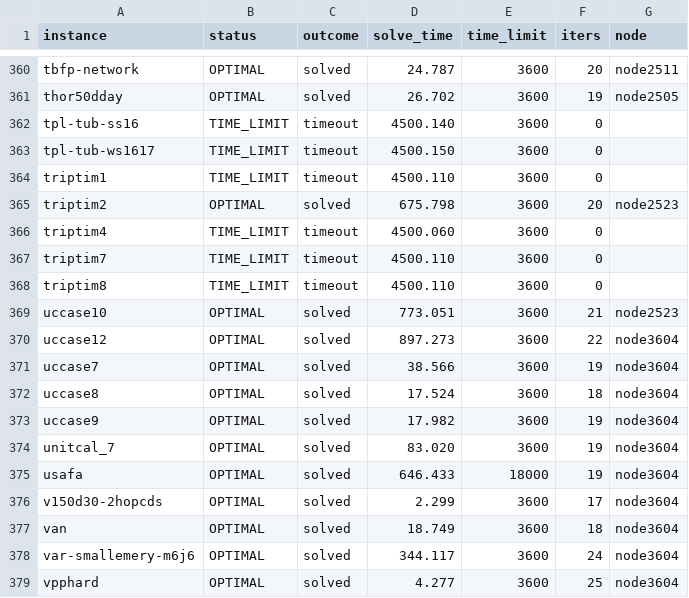
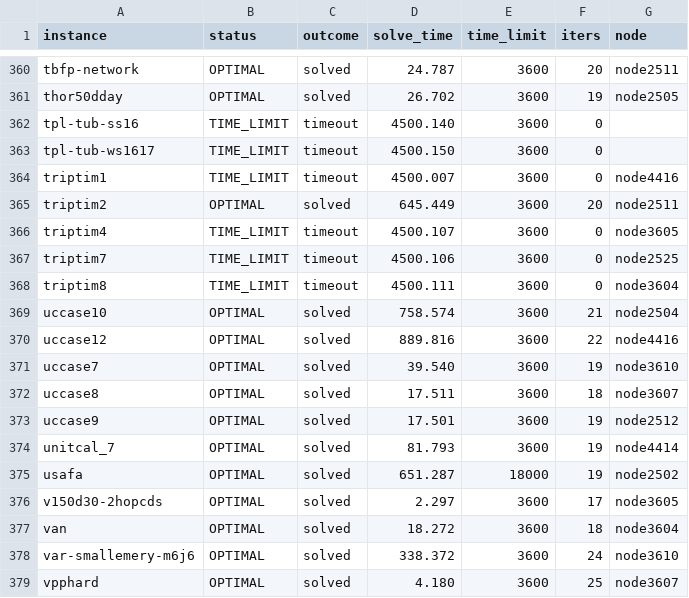
Before and after one commit to MIT-Lu-Lab/H-PDLP, a CSV file: result/miplib/raw/abip.csv, drawn as a sheet; only a part is shown, gaps mark what is left out; the diff covers the shown part only.

```diff
--- a/result/miplib/raw/abip.csv
+++ b/result/miplib/raw/abip.csv
@@ -363,17 +363,17 @@ tpl-tub-ss16,TIME_LIMIT,timeout,4500.140,3600,0,
 tpl-tub-ws1617,TIME_LIMIT,timeout,4500.150,3600,0,
-triptim1,TIME_LIMIT,timeout,4500.110,3600,0,
-triptim2,OPTIMAL,solved,675.798,3600,20,node2523
-triptim4,TIME_LIMIT,timeout,4500.060,3600,0,
-triptim7,TIME_LIMIT,timeout,4500.110,3600,0,
-triptim8,TIME_LIMIT,timeout,4500.110,3600,0,
-uccase10,OPTIMAL,solved,773.051,3600,21,node2523
-uccase12,OPTIMAL,solved,897.273,3600,22,node3604
-uccase7,OPTIMAL,solved,38.566,3600,19,node3604
-uccase8,OPTIMAL,solved,17.524,3600,18,node3604
-uccase9,OPTIMAL,solved,17.982,3600,19,node3604
-unitcal_7,OPTIMAL,solved,83.020,3600,19,node3604
-usafa,OPTIMAL,solved,646.433,18000,19,node3604
-v150d30-2hopcds,OPTIMAL,solved,2.299,3600,17,node3604
-van,OPTIMAL,solved,18.749,3600,18,node3604
-var-smallemery-m6j6,OPTIMAL,solved,344.117,3600,24,node3604
-vpphard,OPTIMAL,solved,4.277,3600,25,node3604
+triptim1,TIME_LIMIT,timeout,4500.007,3600,0,node4416
+triptim2,OPTIMAL,solved,645.449,3600,20,node2511
+triptim4,TIME_LIMIT,timeout,4500.107,3600,0,node3605
+triptim7,TIME_LIMIT,timeout,4500.106,3600,0,node2525
+triptim8,TIME_LIMIT,timeout,4500.111,3600,0,node3604
+uccase10,OPTIMAL,solved,758.574,3600,21,node2504
+uccase12,OPTIMAL,solved,889.816,3600,22,node4416
+uccase7,OPTIMAL,solved,39.540,3600,19,node3610
+uccase8,OPTIMAL,solved,17.511,3600,18,node3607
+uccase9,OPTIMAL,solved,17.501,3600,19,node2512
+unitcal_7,OPTIMAL,solved,81.793,3600,19,node4414
+usafa,OPTIMAL,solved,651.287,18000,19,node2502
+v150d30-2hopcds,OPTIMAL,solved,2.297,3600,17,node3605
+van,OPTIMAL,solved,18.272,3600,18,node3604
+var-smallemery-m6j6,OPTIMAL,solved,338.372,3600,24,node3610
+vpphard,OPTIMAL,solved,4.180,3600,25,node3607
```
Also changed, not shown: 86 edited cells elsewhere in this file, result/miplib_infeas/pslp/pdlp.csv, result/miplib_infeas/raw/abip.csv, 20 other files.
